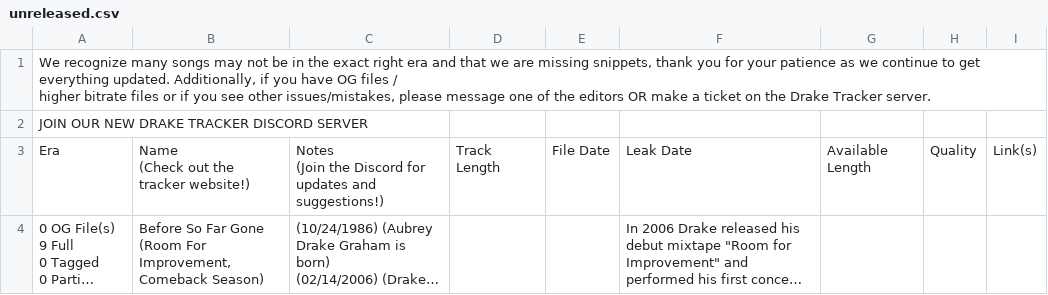
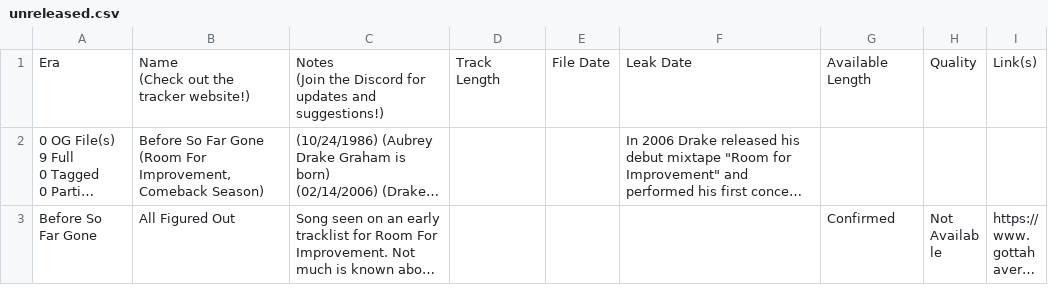
Before and after one commit to childsmax56-png/drizzygold, a CSV file: public/data/unreleased.csv, drawn as a sheet; only a part is shown; the shorter side is filled out with more unchanged rows; long unchanged cells end in …; ↵ is a line break in a cell; the diff names each change by its address in the sheet, - before the commit and + after, or states it on an @@ line.

```diff
--- a/public/data/unreleased.csv
+++ b/public/data/unreleased.csv
-row 1: We recognize many songs may not be in the exact right era and that we are missing snippets, thank you for your patience as we continue to get everything updated. Additionally, if you have OG files / ↵ higher bitrate files or if you see other issues/mistakes, please message one of the editors OR make a ticket on the Drake Tracker server.
-row 2: JOIN OUR NEW DRAKE TRACKER DISCORD SERVER
```
Also changed, not shown: 3 other files.
